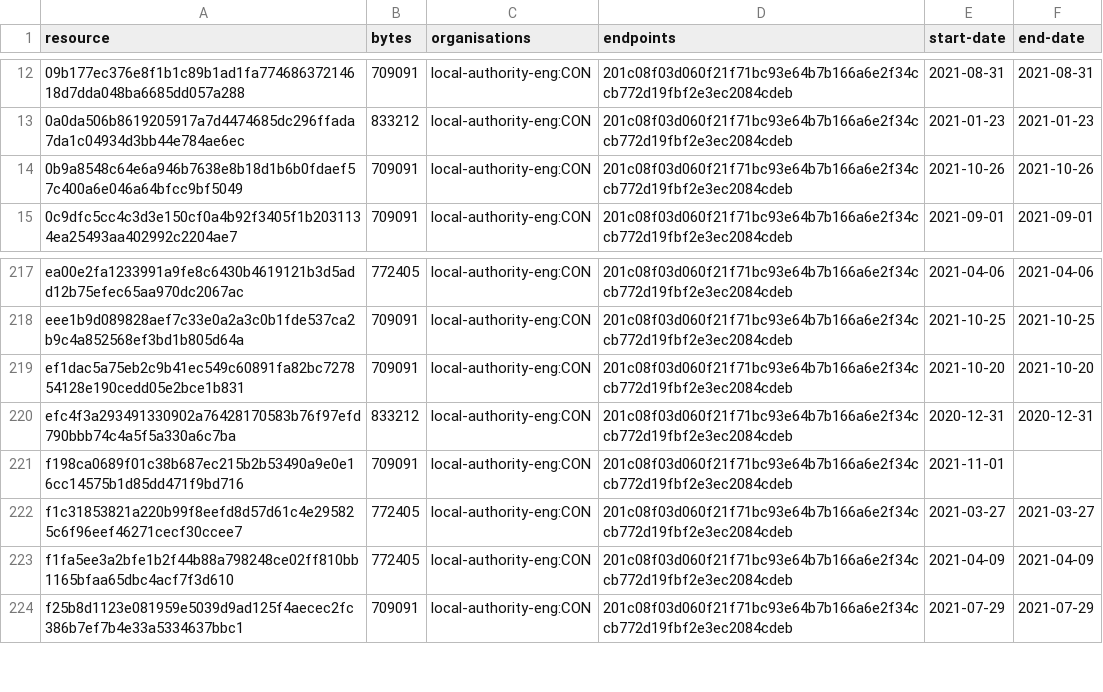
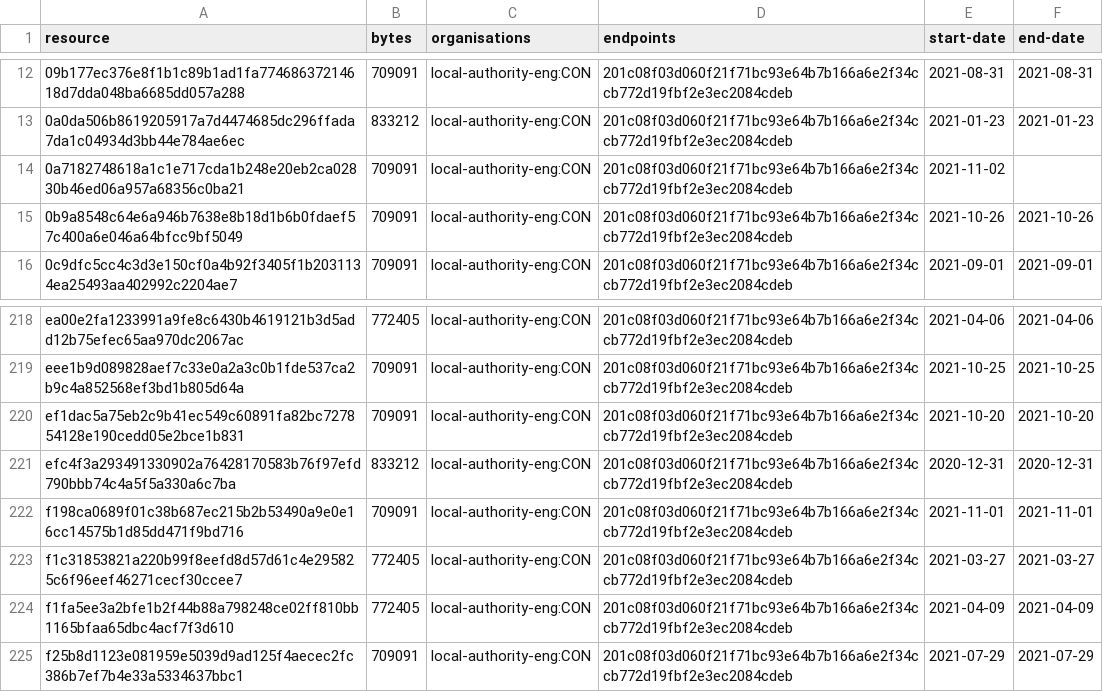
Before and after one commit to digital-land/brownfield-site-collection, a CSV file: collection/resource.csv, drawn as a sheet; only a part is shown, gaps mark what is left out.

```diff
--- a/collection/resource.csv
+++ b/collection/resource.csv
@@ -13,2 +13,3 @@ resource,bytes,organisations,endpoints,start-date,end-date
 0a0da506b8619205917a7d4474685dc296ffada7da1c04934d3bb44e784ae6ec,833212,local-authority-eng:CON,201c08f03d060f21f71bc93e64b7b166a6e2f34ccb772d19fbf2e3ec2084cdeb,2021-01-23,2021-01-23
+0a7182748618a1c1e717cda1b248e20eb2ca02830b46ed06a957a68356c0ba21,709091,local-authority-eng:CON,201c08f03d060f21f71bc93e64b7b166a6e2f34ccb772d19fbf2e3ec2084cdeb,2021-11-02,
 0b9a8548c64e6a946b7638e8b18d1b6b0fdaef57c400a6e046a64bfcc9bf5049,709091,local-authority-eng:CON,201c08f03d060f21f71bc93e64b7b166a6e2f34ccb772d19fbf2e3ec2084cdeb,2021-10-26,2021-10-26
@@ -220,3 +221,3 @@ ef1dac5a75eb2c9b41ec549c60891fa82bc727854128e190cedd05e2bce1b831,709091,local-au
 efc4f3a293491330902a76428170583b76f97efd790bbb74c4a5f5a330a6c7ba,833212,local-authority-eng:CON,201c08f03d060f21f71bc93e64b7b166a6e2f34ccb772d19fbf2e3ec2084cdeb,2020-12-31,2020-12-31
-f198ca0689f01c38b687ec215b2b53490a9e0e16cc14575b1d85dd471f9bd716,709091,local-authority-eng:CON,201c08f03d060f21f71bc93e64b7b166a6e2f34ccb772d19fbf2e3ec2084cdeb,2021-11-01,
+f198ca0689f01c38b687ec215b2b53490a9e0e16cc14575b1d85dd471f9bd716,709091,local-authority-eng:CON,201c08f03d060f21f71bc93e64b7b166a6e2f34ccb772d19fbf2e3ec2084cdeb,2021-11-01,2021-11-01
 f1c31853821a220b99f8eefd8d57d61c4e295825c6f96eef46271cecf30ccee7,772405,local-authority-eng:CON,201c08f03d060f21f71bc93e64b7b166a6e2f34ccb772d19fbf2e3ec2084cdeb,2021-03-27,2021-03-27
```
Also changed, not shown: collection/log.csv, 1 other file.
